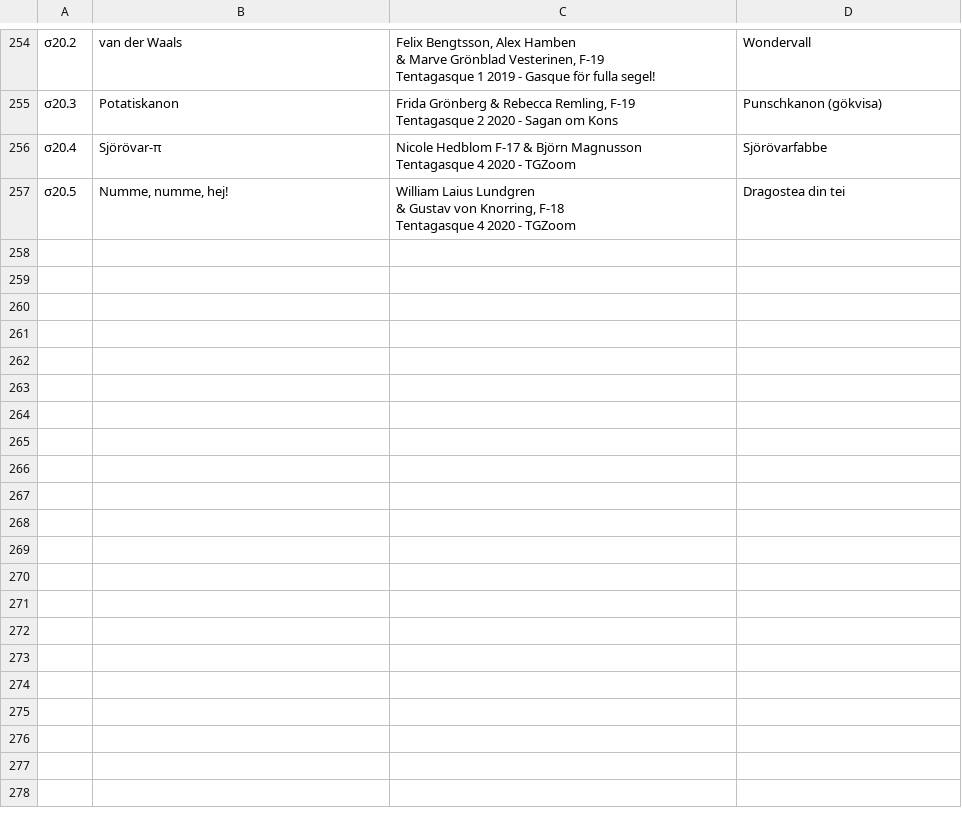
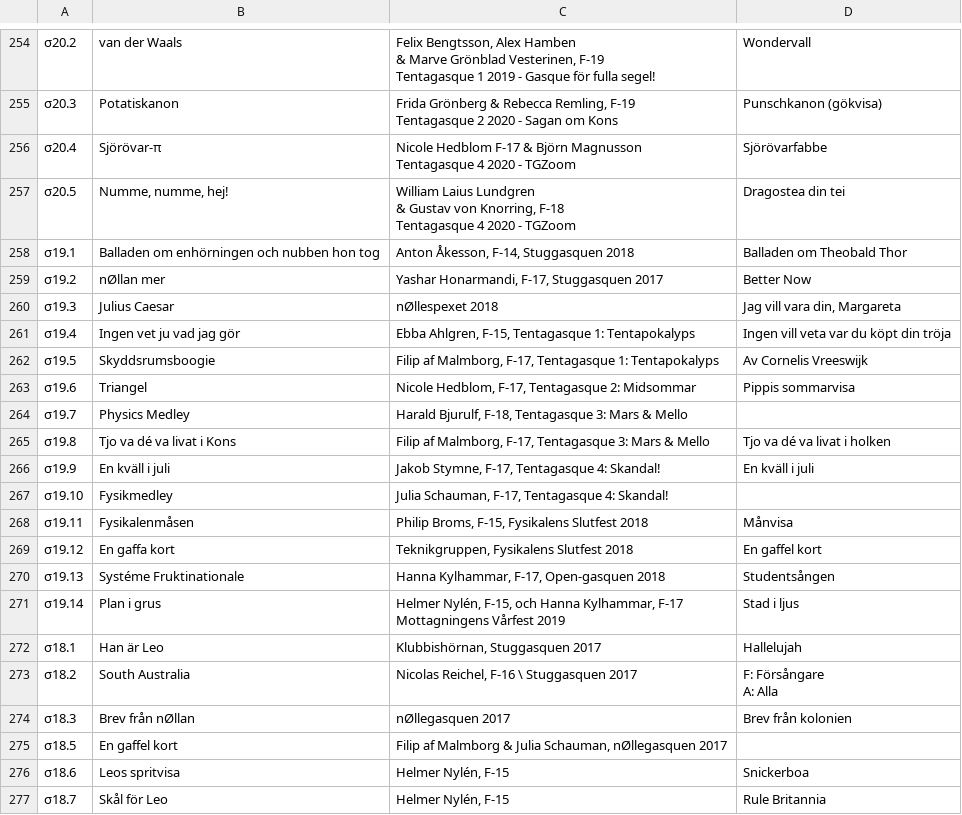
Before and after one commit to ValdemarMelin/Sangbok2023, a CSV file: parser/out.csv, drawn as a sheet; only a part is shown, gaps mark what is left out; ↵ is a line break in a cell; the diff covers the shown part only; the diff names each change by its address in the sheet, - before the commit and + after, or states it on an @@ line.

```diff
--- a/parser/out.csv
+++ b/parser/out.csv
+row 258: σ19.1 | Balladen om enhörningen och nubben hon tog | Anton Åkesson, F-14, Stuggasquen 2018 | Balladen om Theobald Thor
+row 259: σ19.2 | nØllan mer | Yashar Honarmandi, F-17, Stuggasquen 2017 | Better Now
+row 260: σ19.3 | Julius Caesar | nØllespexet 2018 | Jag vill vara din, Margareta
+row 261: σ19.4 | Ingen vet ju vad jag gör | Ebba Ahlgren, F-15, Tentagasque 1: Tentapokalyps | Ingen vill veta var du köpt din tröja
+row 262: σ19.5 | Skyddsrumsboogie | Filip af Malmborg, F-17, Tentagasque 1: Tentapokalyps | Av Cornelis Vreeswijk
+row 263: σ19.6 | Triangel | Nicole Hedblom, F-17, Tentagasque 2: Midsommar | Pippis sommarvisa
+row 264: σ19.7 | Physics Medley | Harald Bjurulf, F-18, Tentagasque 3: Mars & Mello
+row 265: σ19.8 | Tjo va dé va livat i Kons | Filip af Malmborg, F-17, Tentagasque 3: Mars & Mello | Tjo va dé va livat i holken
+row 266: σ19.9 | En kväll i juli | Jakob Stymne, F-17, Tentagasque 4: Skandal! | En kväll i juli
+row 267: σ19.10 | Fysikmedley | Julia Schauman, F-17, Tentagasque 4: Skandal!
+row 268: σ19.11 | Fysikalenmåsen | Philip Broms, F-15, Fysikalens Slutfest 2018 | Månvisa
+row 269: σ19.12 | En gaffa kort | Teknikgruppen, Fysikalens Slutfest 2018 | En gaffel kort
+row 270: σ19.13 | Systéme Fruktinationale | Hanna Kylhammar, F-17, Open-gasquen 2018 | Studentsången
+row 271: σ19.14 | Plan i grus | Helmer Nylén, F-15, och Hanna Kylhammar, F-17 ↵ Mottagningens Vårfest 2019 | Stad i ljus
+row 272: σ18.1 | Han är Leo | Klubbishörnan, Stuggasquen 2017 | Hallelujah
+row 273: σ18.2 | South Australia | Nicolas Reichel, F-16 \ Stuggasquen 2017 | F: Försångare ↵ A: Alla
+row 274: σ18.3 | Brev från nØllan | nØllegasquen 2017 | Brev från kolonien
+row 275: σ18.5 | En gaffel kort | Filip af Malmborg & Julia Schauman, nØllegasquen 2017
+row 276: σ18.6 | Leos spritvisa | Helmer Nylén, F-15 | Snickerboa
+row 277: σ18.7 | Skål för Leo | Helmer Nylén, F-15 | Rule Britannia
```
Also changed, not shown: 13 added rows and 1 edited cell elsewhere in this file, 4 other files.
